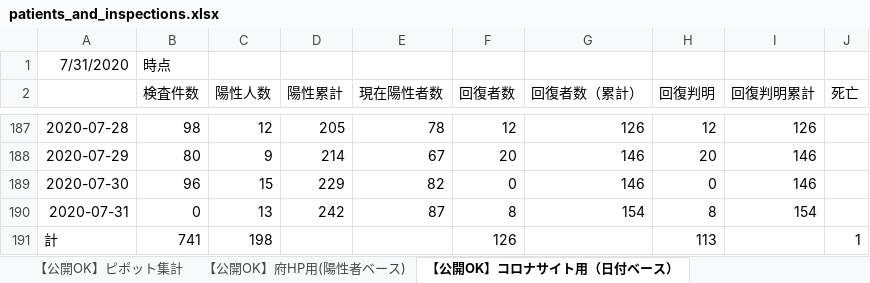
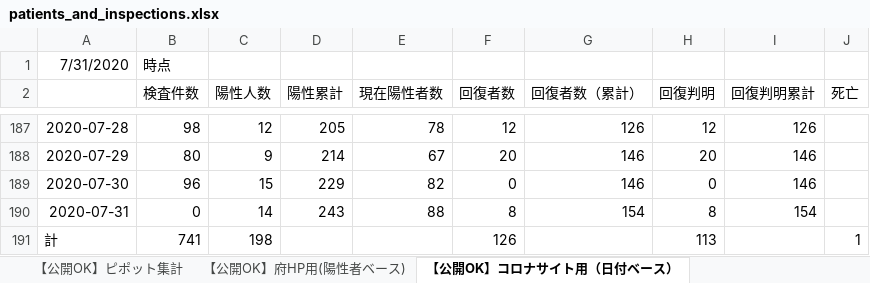
Before and after one commit to yotemuku/covid19, an Excel workbook: data/patients_and_inspections.xlsx, sheet 【公開OK】コロナサイト用（日付ベース）, drawn as a sheet; only a part is shown, gaps mark what is left out; values as stored, in another font and other column widths than the file's, no borders; the diff names each change by its address in the sheet, - before the commit and + after, or states it on an @@ line.

```diff
--- a/data/patients_and_inspections.xlsx (sheet 【公開OK】コロナサイト用（日付ベース）)
+++ b/data/patients_and_inspections.xlsx (sheet 【公開OK】コロナサイト用（日付ベース）)
-C190 (陽性人数): 13
+C190 (陽性人数): 14
-D190 (陽性累計): 242
+D190 (陽性累計): 243
-E190 (現在陽性者数): 87
+E190 (現在陽性者数): 88
```
Also changed, not shown: sheet 【公開OK】ピポット集計, 1 other file.
